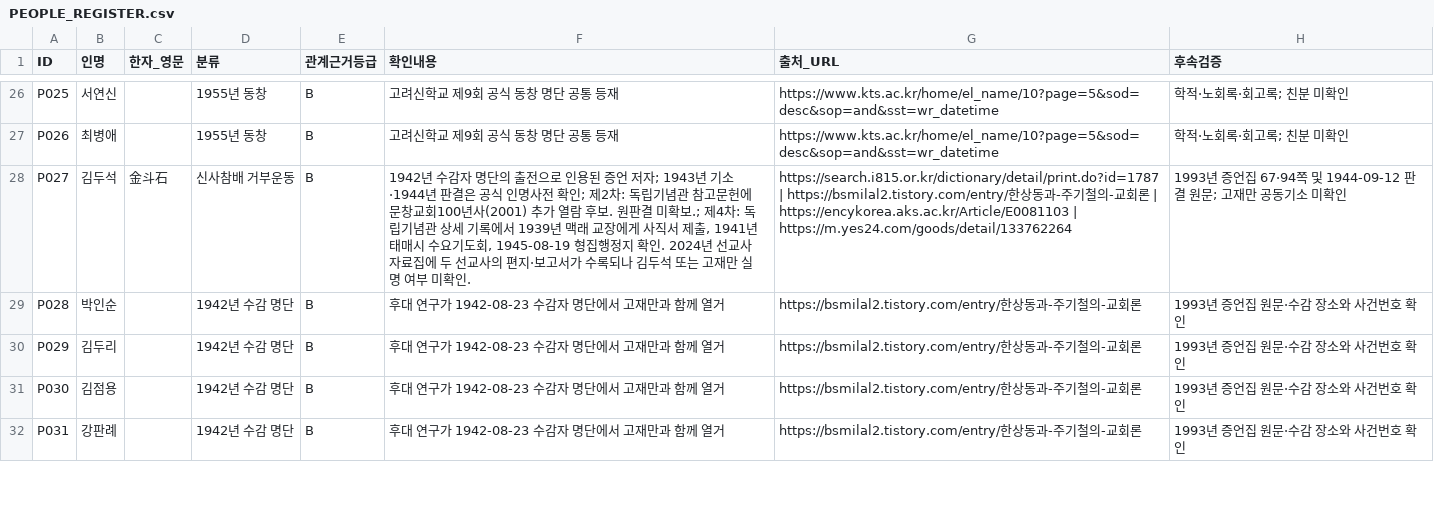
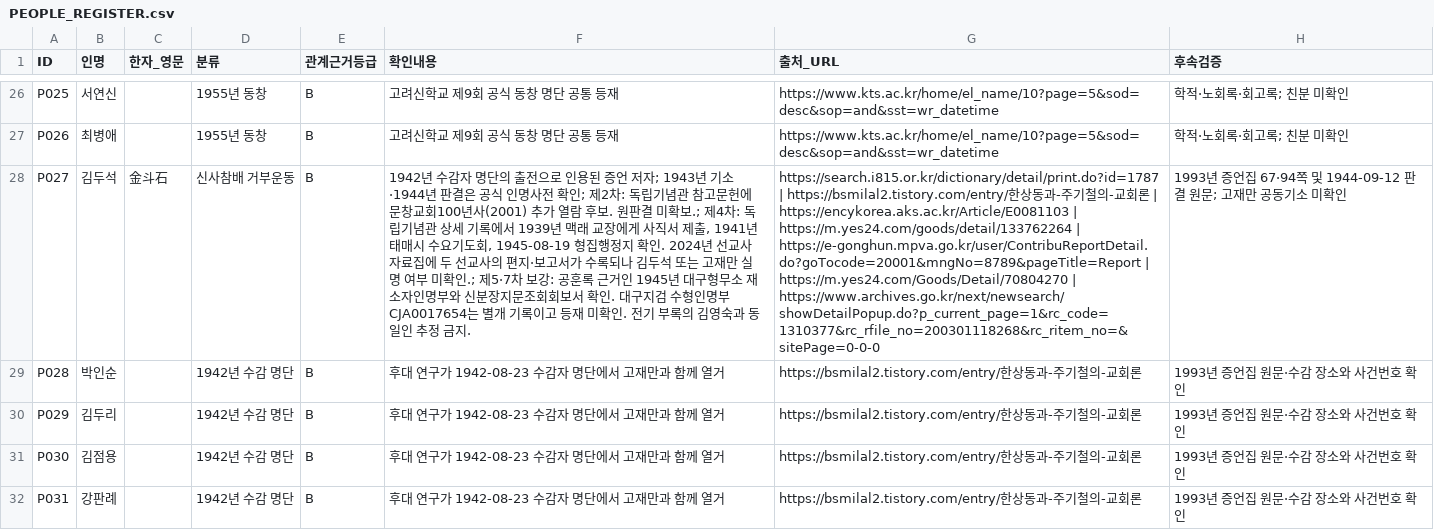
Before and after one commit to worldinyj/jaemanko, a CSV file: research/people/PEOPLE_REGISTER.csv, drawn as a sheet; only a part is shown, gaps mark what is left out; the diff covers the shown part only; the diff names each change by its address in the sheet, - before the commit and + after, or states it on an @@ line.

Commit message:
Reconcile seven outstanding people register evidence updates

```diff
--- a/research/people/PEOPLE_REGISTER.csv
+++ b/research/people/PEOPLE_REGISTER.csv
-F28 (확인내용): …미확인.
+F28 (확인내용): …미확인.; 제5·7차 보강: 공훈록 근거인 1945년 대구형무소 재소자인명부와 신분장지문조회회보서 확인. 대구지검 수형인명부 CJA0017654는 별개 기록이고 등재 미확인. 전기 부록의 김영숙과 동일인 추정 금지.
-G28 (출처_URL): …| https://m.yes24.com/goods/detail/133762264
+G28 (출처_URL): …| https://m.yes24.com/goods/detail/133762264 | https://e-gonghun.mpva.go.kr/user/ContribuReportDetail.do?goTocode=20001&mngNo=8789&pageTitle=Report | https://m.yes24.com/Goods/Detail/70804270 | https://www.archives.go.kr/next/newsearch/showDetailPopup.do?p_current_page=1&rc_code=1310377&rc_rfile_no=200301118268&rc_ritem_no=&sitePage=0-0-0
```
Also changed, not shown: 12 edited cells elsewhere in this file.
